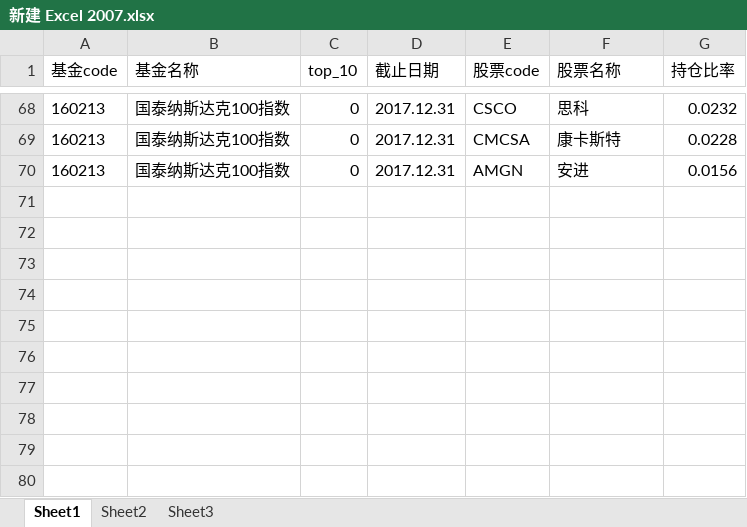
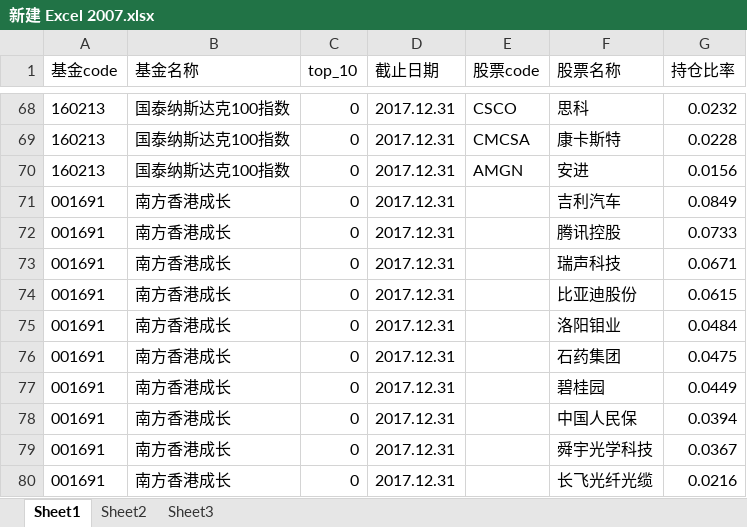
Before and after one commit to leiyongsgithub/jijin, an Excel workbook: jijin_project/src/main/resources/public/excel/新建 Excel 2007.xlsx, sheet Sheet1, drawn as a sheet; only a part is shown, gaps mark what is left out; values as stored, in another font and other column widths than the file's, no borders; the diff names each change by its address in the sheet, - before the commit and + after, or states it on an @@ line.

```diff
--- a/jijin_project/src/main/resources/public/excel/新建 Excel 2007.xlsx (sheet Sheet1)
+++ b/jijin_project/src/main/resources/public/excel/新建 Excel 2007.xlsx (sheet Sheet1)
+row 71: 001691 | 南方香港成长 | 0 | 2017.12.31 |  | 吉利汽车 | 0.0849
+row 72: 001691 | 南方香港成长 | 0 | 2017.12.31 |  | 腾讯控股 | 0.0733
+row 73: 001691 | 南方香港成长 | 0 | 2017.12.31 |  | 瑞声科技 | 0.0671
+row 74: 001691 | 南方香港成长 | 0 | 2017.12.31 |  | 比亚迪股份 | 0.0615
+row 75: 001691 | 南方香港成长 | 0 | 2017.12.31 |  | 洛阳钼业 | 0.0484
+row 76: 001691 | 南方香港成长 | 0 | 2017.12.31 |  | 石药集团 | 0.0475
+row 77: 001691 | 南方香港成长 | 0 | 2017.12.31 |  | 碧桂园 | 0.0449
+row 78: 001691 | 南方香港成长 | 0 | 2017.12.31 |  | 中国人民保 | 0.0394
+row 79: 001691 | 南方香港成长 | 0 | 2017.12.31 |  | 舜宇光学科技 | 0.0367
+row 80: 001691 | 南方香港成长 | 0 | 2017.12.31 |  | 长飞光纤光缆 | 0.0216
```
Also changed, not shown: 3 other files.
